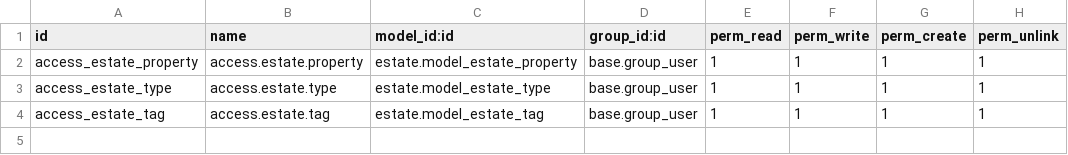
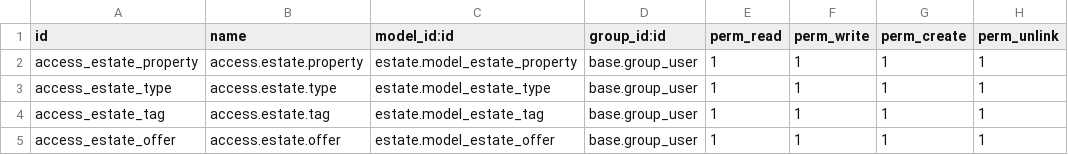
Before and after one commit to stevenpham1996/Odoo-training, a CSV file: technical-training/estate/security/ir.model.access.csv, drawn as a sheet; the diff names each change by its address in the sheet, - before the commit and + after, or states it on an @@ line.

```diff
--- a/technical-training/estate/security/ir.model.access.csv
+++ b/technical-training/estate/security/ir.model.access.csv
+row 5: access_estate_offer | access.estate.offer | estate.model_estate_offer | base.group_user | 1 | 1 | 1 | 1
```
Also changed, not shown: 7 other files.
